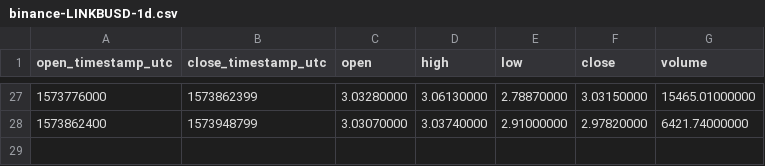
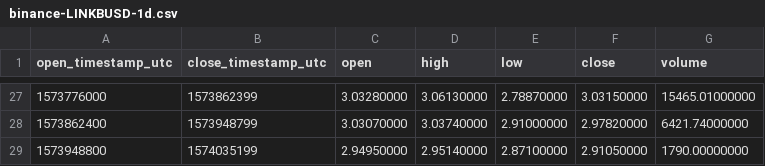
Before and after one commit to cryptobigbro/binance-LINKBUSD, a CSV file: binance-LINKBUSD-1d.csv, drawn as a sheet; only a part is shown, gaps mark what is left out; the diff names each change by its address in the sheet, - before the commit and + after, or states it on an @@ line.

```diff
--- a/binance-LINKBUSD-1d.csv
+++ b/binance-LINKBUSD-1d.csv
+row 29: 1573948800 | 1574035199 | 2.94950000 | 2.95140000 | 2.87100000 | 2.91050000 | 1790.00000000
```
Also changed, not shown: binance-LINKBUSD-1h.csv, 1 other file.
